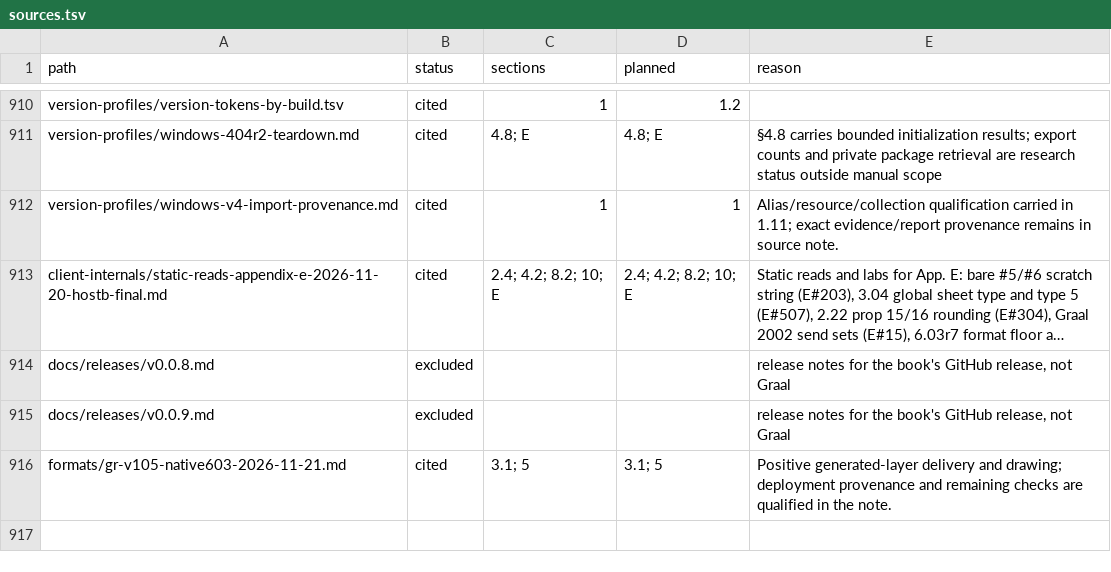
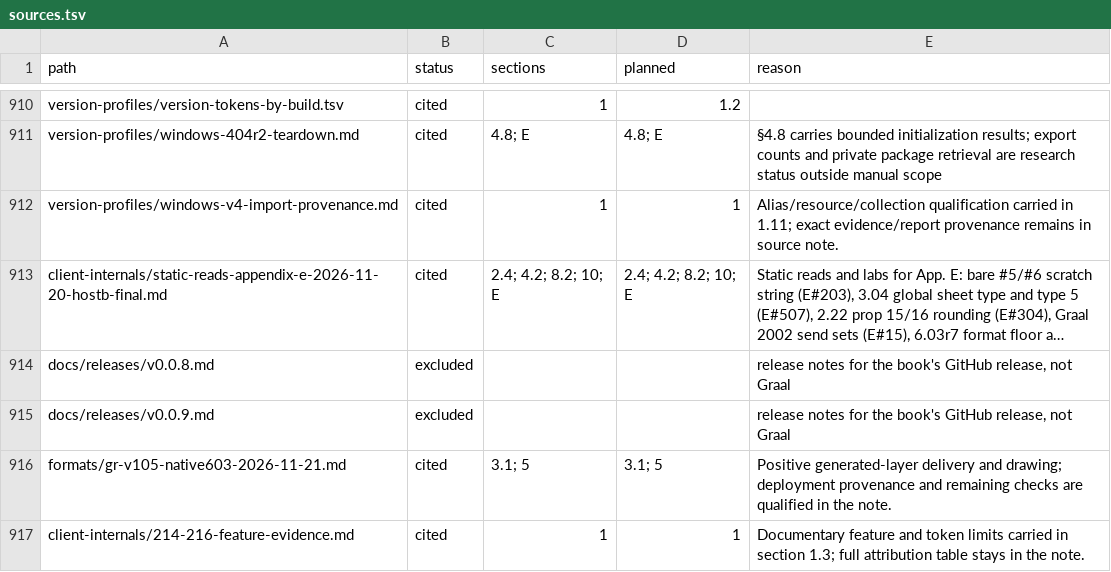
Before and after one commit to squirelworks/Graal_analysis, a TSV file: manual/sources.tsv, drawn as a sheet; only a part is shown, gaps mark what is left out; long unchanged cells end in ….

Commit message:
Separate 2.14 to 2.16 feature documentation from token and server evidence
Attribute selected release-note families without treating a heading or shared token as native implementation proof. Preserve the explicitly earlier-undocumented projectile features and revision ambiguities; compare the large-download claim with a pinned current reference-server policy.

Evidence: retained release-note section read, published documentary token catalogue and static read of the reference fork at 0cf8f83d. No new binary read, lab run or profile-value change.

```diff
--- a/manual/sources.tsv
+++ b/manual/sources.tsv
@@ -916 +916,2 @@ docs/releases/v0.0.9.md	excluded			release notes for the book's GitHub release,
 formats/gr-v105-native603-2026-11-21.md	cited	3.1; 5	3.1; 5	Positive generated-layer delivery and drawing; deployment provenance and remaining checks are qualified in the note.
+client-internals/214-216-feature-evidence.md	cited	1	1	Documentary feature and token limits carried in section 1.3; full attribution table stays in the note.
```
Also changed, not shown: docs/evidence-index.tsv, docs/gap-board.tsv, 5 other files.
